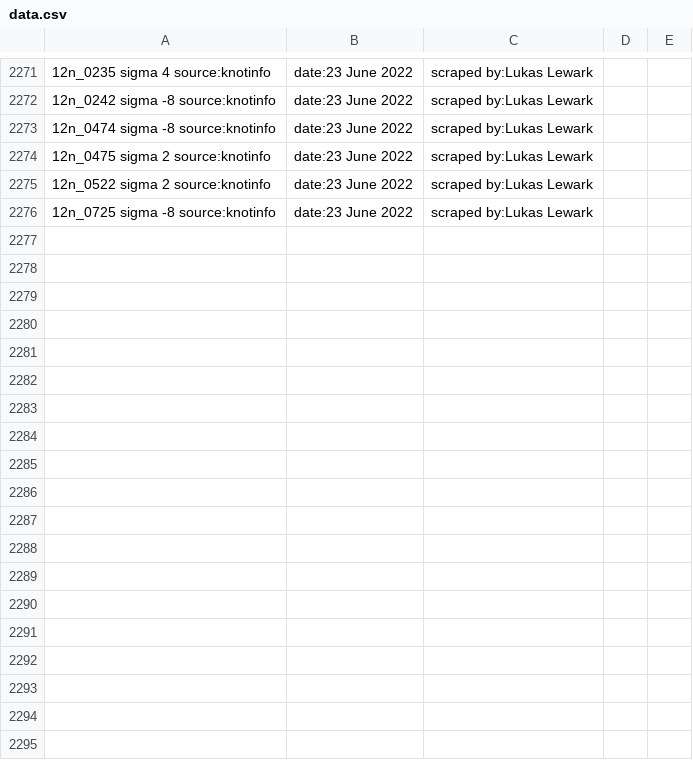
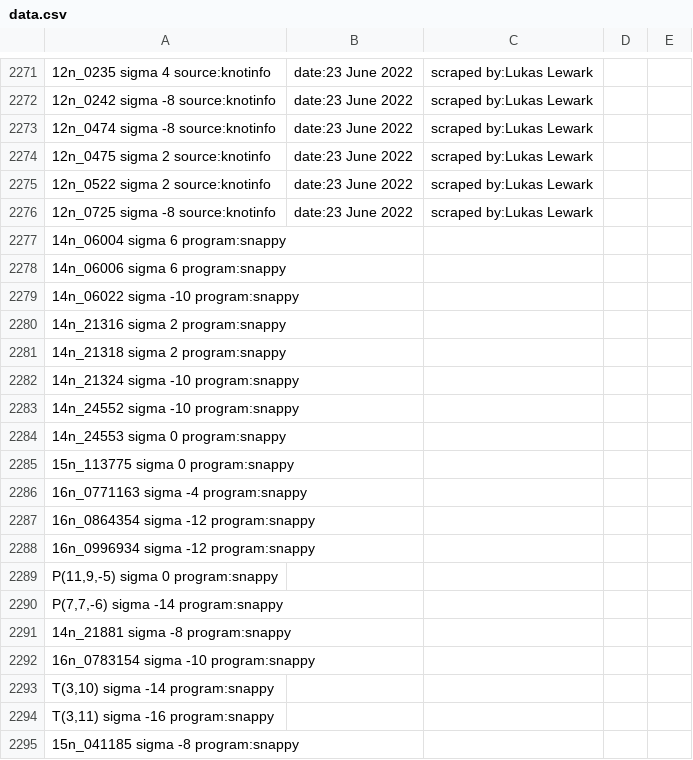
Before and after one commit to LLewark/theta, a CSV file: data.csv, drawn as a sheet; only a part is shown, gaps mark what is left out; the diff names each change by its address in the sheet, - before the commit and + after, or states it on an @@ line.

Commit message:
Values for signature are now complete.

```diff
--- a/data.csv
+++ b/data.csv
+row 2277: 14n_06004 sigma 6 program:snappy
+row 2278: 14n_06006 sigma 6 program:snappy
+row 2279: 14n_06022 sigma -10 program:snappy
+row 2280: 14n_21316 sigma 2 program:snappy
+row 2281: 14n_21318 sigma 2 program:snappy
+row 2282: 14n_21324 sigma -10 program:snappy
+row 2283: 14n_24552 sigma -10 program:snappy
+row 2284: 14n_24553 sigma 0 program:snappy
+row 2285: 15n_113775 sigma 0 program:snappy
+row 2286: 16n_0771163 sigma -4 program:snappy
+row 2287: 16n_0864354 sigma -12 program:snappy
+row 2288: 16n_0996934 sigma -12 program:snappy
+row 2289: P(11,9,-5) sigma 0 program:snappy
+row 2290: P(7,7,-6) sigma -14 program:snappy
+row 2291: 14n_21881 sigma -8 program:snappy
+row 2292: 16n_0783154 sigma -10 program:snappy
+row 2293: T(3,10) sigma -14 program:snappy
+row 2294: T(3,11) sigma -16 program:snappy
+row 2295: 15n_041185 sigma -8 program:snappy
```
Also changed, not shown: 1 other file.
